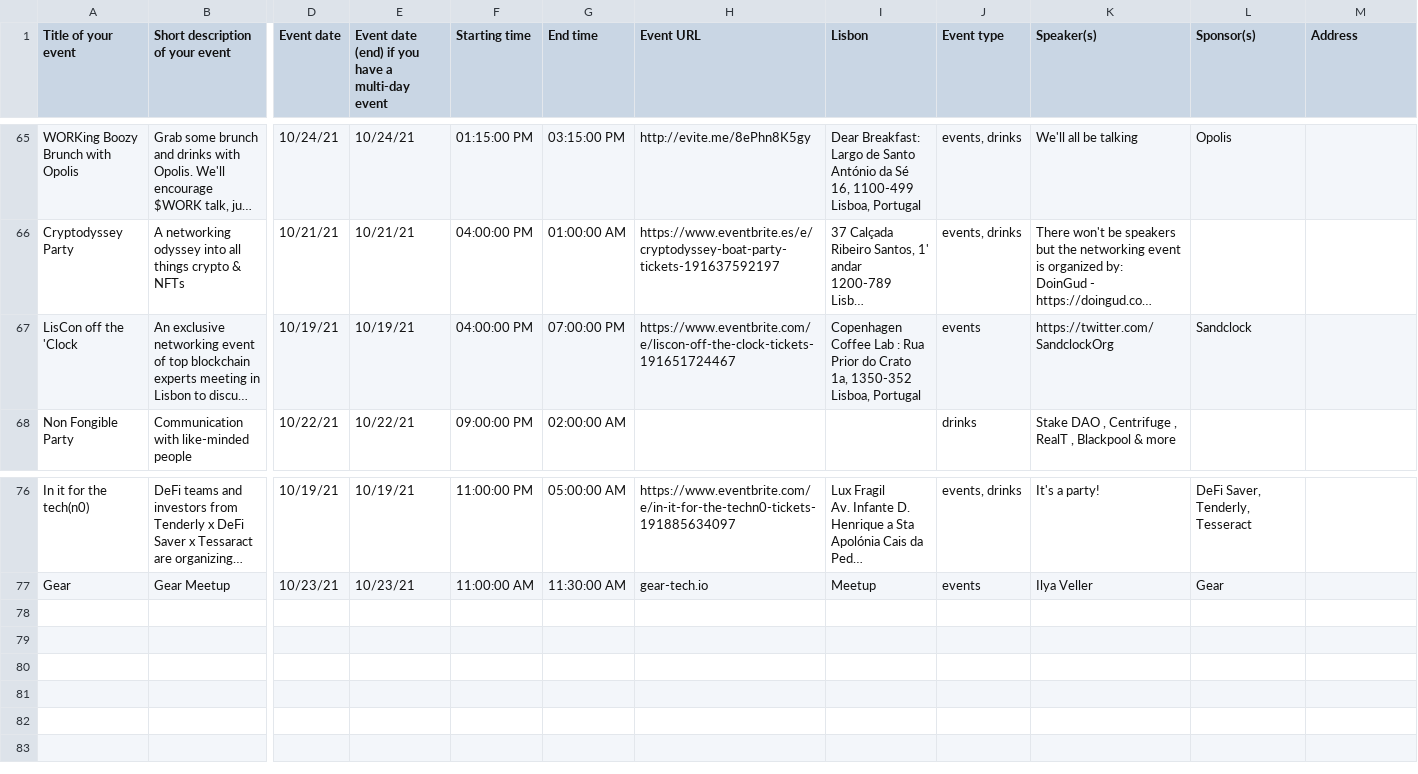
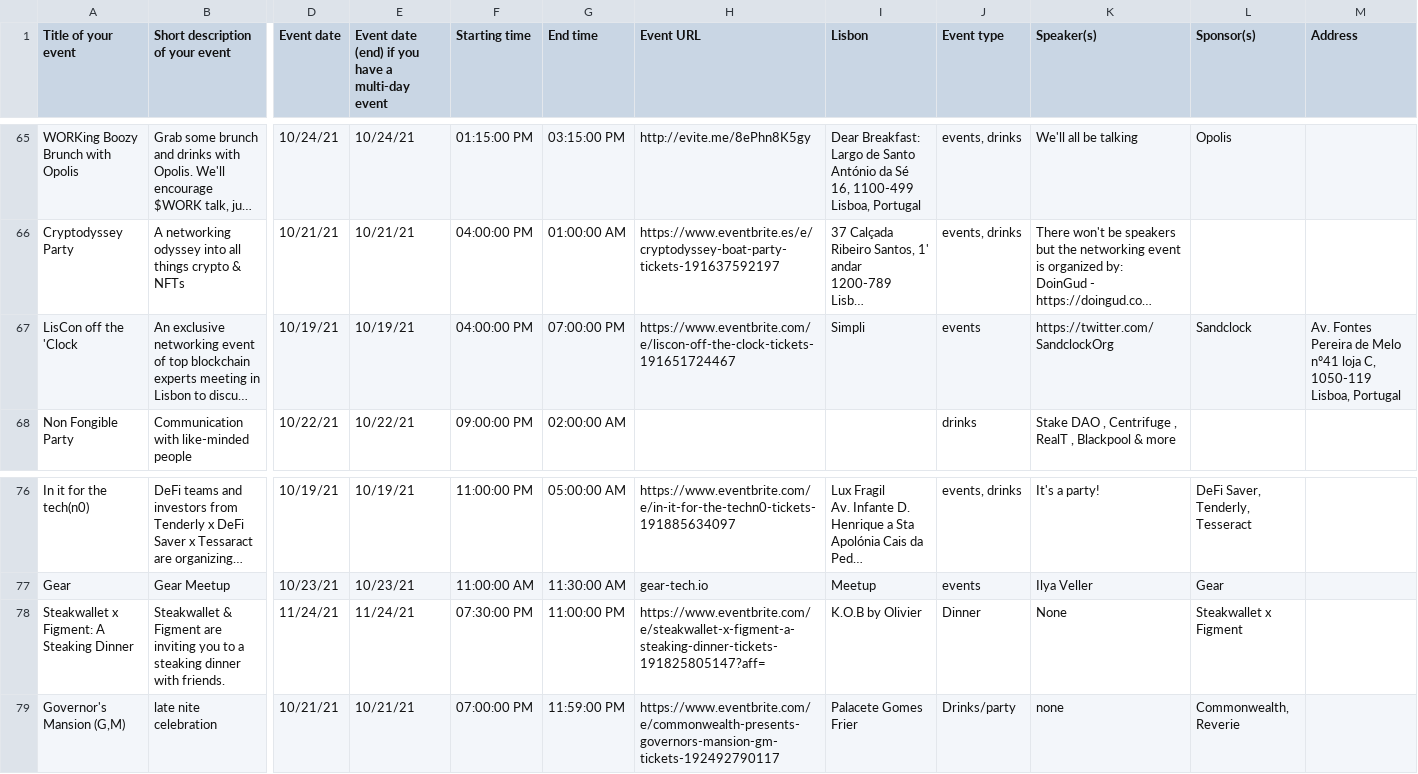
Before and after one commit to otherplane/lisbon-blockchain-week, a CSV file: events.csv, drawn as a sheet; only a part is shown, gaps mark what is left out; long unchanged cells end in …; rows hold the shown columns only; the diff names each change by its address in the sheet, - before the commit and + after, or states it on an @@ line.

Commit message:
update event list

```diff
--- a/events.csv
+++ b/events.csv
-I67 (Lisbon): Copenhagen Coffee Lab : Rua Prior do Crato 1a, 1350-352 Lisboa, Portugal
+I67 (Lisbon): Simpli
-M67 (Address): (empty)
+M67 (Address): Av. Fontes Pereira de Melo nº41 loja C, 1050-119 Lisboa, Portugal
+row 78: Steakwallet x Figment: A Steaking Dinner | Steakwallet & Figment are inviting you to a steaking dinner with friends. | 11/24/21 | 11/24/21 | 07:30:00 PM | 11:00:00 PM | https://www.eventbrite.com/e/steakwallet-x-figment-a-steaking-dinner-tickets-191825805147?aff= | K.O.B by Olivier | Dinner | None | Steakwallet x Figment
+row 79: Governor's Mansion (G,M) | late nite celebration | 10/21/21 | 10/21/21 | 07:00:00 PM | 11:59:00 PM | https://www.eventbrite.com/e/commonwealth-presents-governors-mansion-gm-tickets-192492790117 | Palacete Gomes Frier | Drinks/party | none | Commonwealth, Reverie
```
